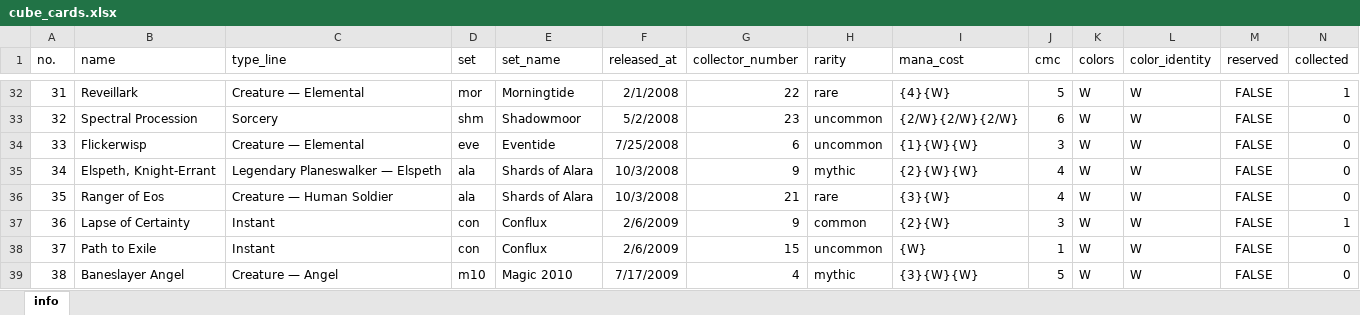
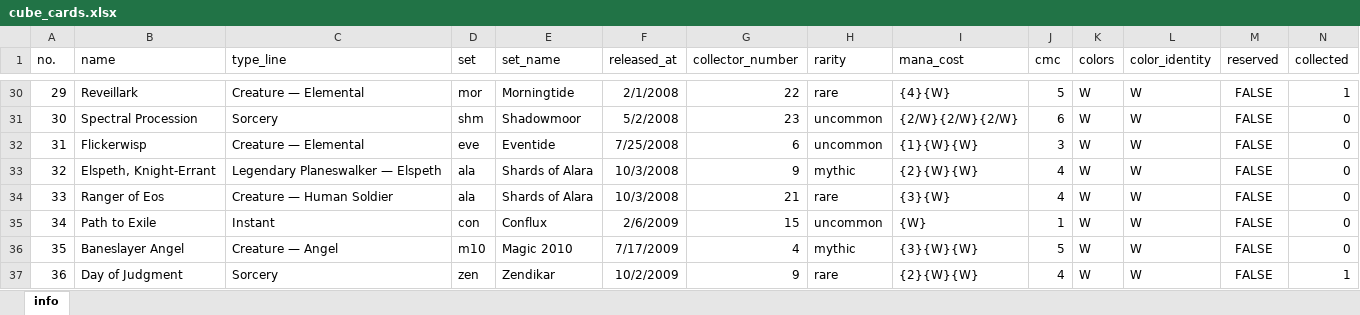
Before and after one commit to RuohengLiu/MTG-CUBE, an Excel workbook: cube_cards.xlsx, sheet info, drawn as a sheet; only a part is shown, gaps mark what is left out; the shorter side is filled out with more unchanged rows; values as stored, in another font and other column widths than the file's, no borders; the diff covers the shown part only; the diff names each change by its address in the sheet, - before the commit and + after, or states it on an @@ line.

Commit message:
erase mtgo cube

```diff
--- a/cube_cards.xlsx (sheet info)
+++ b/cube_cards.xlsx (sheet info)
@@ column A (no.) renumbered from row 26 down @@
-row 37: 36 | Lapse of Certainty | Instant | con | Conflux | 2/6/2009 | 9 | common | {2}{W} | 3 | W | W | FALSE | 1
```
Also changed, not shown: 68 removed rows elsewhere in this sheet, 5 other files.
